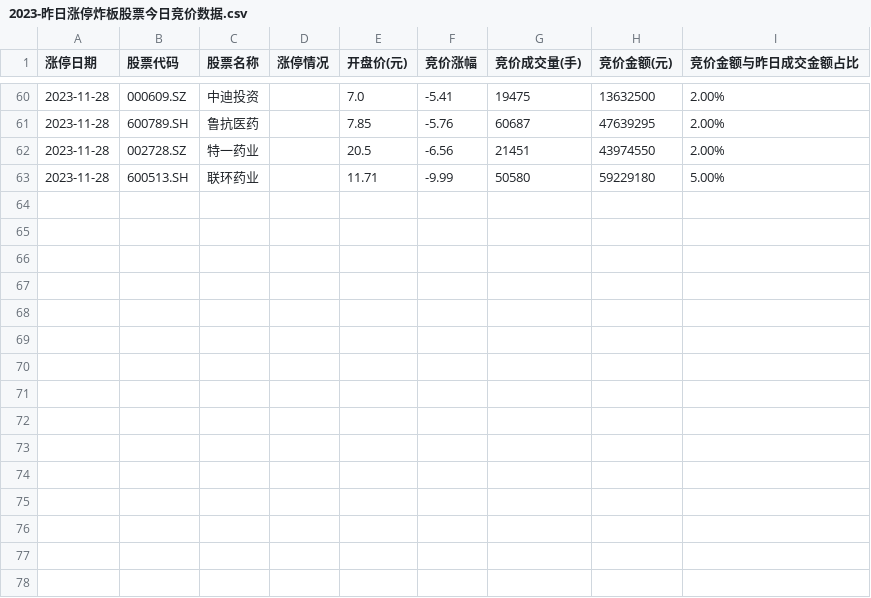
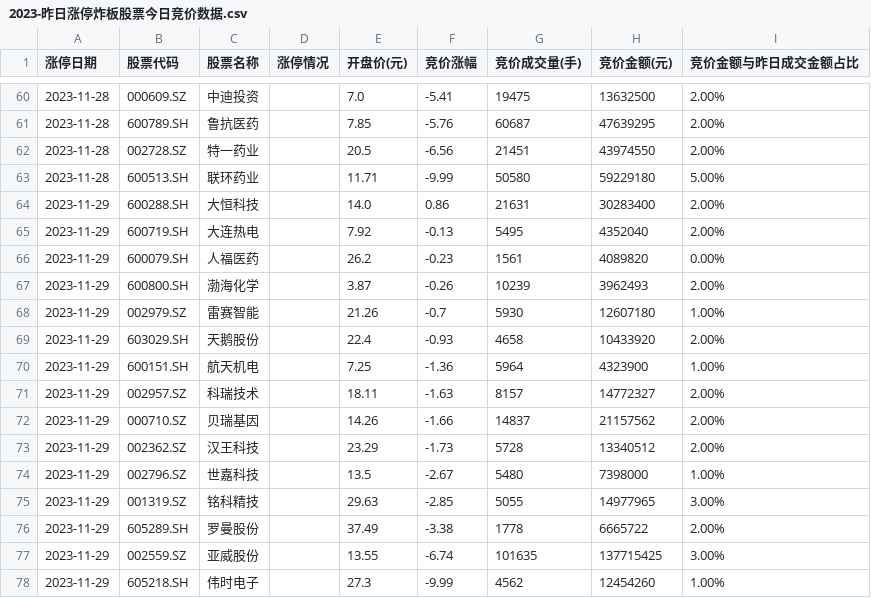
Before and after one commit to weishaohua/StockProject, a CSV file: com/symon/crawler/ths/data/2023-昨日涨停炸板股票今日竞价数据.csv, drawn as a sheet; only a part is shown, gaps mark what is left out; the diff names each change by its address in the sheet, - before the commit and + after, or states it on an @@ line.

```diff
--- a/com/symon/crawler/ths/data/2023-昨日涨停炸板股票今日竞价数据.csv
+++ b/com/symon/crawler/ths/data/2023-昨日涨停炸板股票今日竞价数据.csv
+row 64: 2023-11-29 | 600288.SH | 大恒科技 |  | 14.0 | 0.86 | 21631 | 30283400 | 2.00%
+row 65: 2023-11-29 | 600719.SH | 大连热电 |  | 7.92 | -0.13 | 5495 | 4352040 | 2.00%
+row 66: 2023-11-29 | 600079.SH | 人福医药 |  | 26.2 | -0.23 | 1561 | 4089820 | 0.00%
+row 67: 2023-11-29 | 600800.SH | 渤海化学 |  | 3.87 | -0.26 | 10239 | 3962493 | 2.00%
+row 68: 2023-11-29 | 002979.SZ | 雷赛智能 |  | 21.26 | -0.7 | 5930 | 12607180 | 1.00%
+row 69: 2023-11-29 | 603029.SH | 天鹅股份 |  | 22.4 | -0.93 | 4658 | 10433920 | 2.00%
+row 70: 2023-11-29 | 600151.SH | 航天机电 |  | 7.25 | -1.36 | 5964 | 4323900 | 1.00%
+row 71: 2023-11-29 | 002957.SZ | 科瑞技术 |  | 18.11 | -1.63 | 8157 | 14772327 | 2.00%
+row 72: 2023-11-29 | 000710.SZ | 贝瑞基因 |  | 14.26 | -1.66 | 14837 | 21157562 | 2.00%
+row 73: 2023-11-29 | 002362.SZ | 汉王科技 |  | 23.29 | -1.73 | 5728 | 13340512 | 2.00%
+row 74: 2023-11-29 | 002796.SZ | 世嘉科技 |  | 13.5 | -2.67 | 5480 | 7398000 | 1.00%
+row 75: 2023-11-29 | 001319.SZ | 铭科精技 |  | 29.63 | -2.85 | 5055 | 14977965 | 3.00%
+row 76: 2023-11-29 | 605289.SH | 罗曼股份 |  | 37.49 | -3.38 | 1778 | 6665722 | 2.00%
+row 77: 2023-11-29 | 002559.SZ | 亚威股份 |  | 13.55 | -6.74 | 101635 | 137715425 | 3.00%
+row 78: 2023-11-29 | 605218.SH | 伟时电子 |  | 27.3 | -9.99 | 4562 | 12454260 | 1.00%
```
Also changed, not shown: com/symon/crawler/ths/data/2023-昨日涨停炸板股票今日竞价和收盘数据.csv, com/symon/crawler/ths/data/2023-昨日涨停股票今日竞价和收盘数据.csv, 3 other files.
